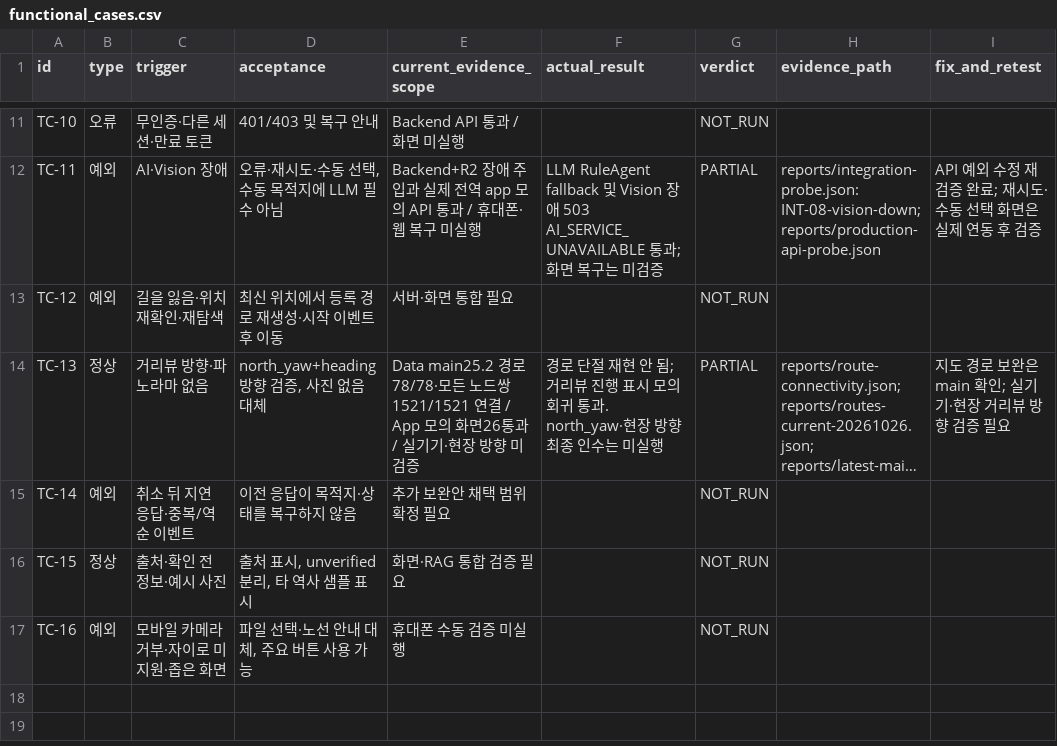
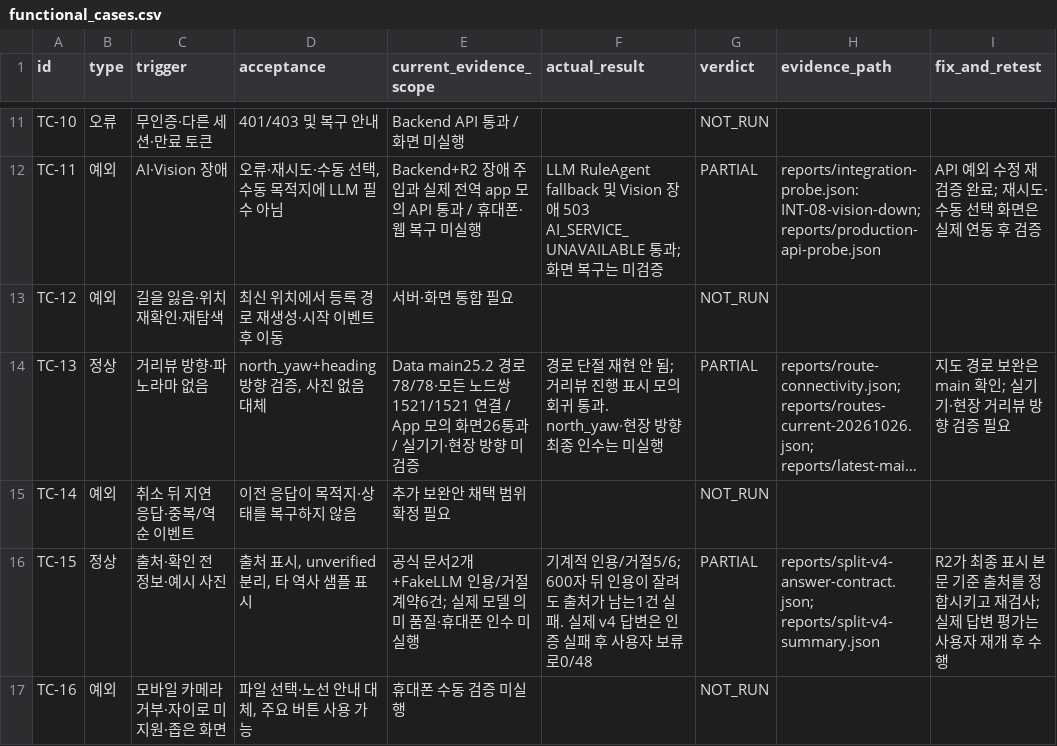
Before and after one commit to team-onetruck/oneload-qa, a CSV file: eval/functional_cases.csv, drawn as a sheet; only a part is shown, gaps mark what is left out; long unchanged cells end in …; the diff names each change by its address in the sheet, - before the commit and + after, or states it on an @@ line.

Commit message:
qa: separate v4 retrieval and answer evaluation with bounded budget

```diff
--- a/eval/functional_cases.csv
+++ b/eval/functional_cases.csv
-E16 (current_evidence_scope): 화면·RAG 통합 검증 필요
+E16 (current_evidence_scope): 공식 문서2개+FakeLLM 인용/거절 계약6건; 실제 모델 의미 품질·휴대폰 인수 미실행
-F16 (actual_result): (empty)
+F16 (actual_result): 기계적 인용/거절5/6; 600자 뒤 인용이 잘려도 출처가 남는1건 실패. 실제 v4 답변은 인증 실패 후 사용자 보류로0/48
-G16 (verdict): NOT_RUN
+G16 (verdict): PARTIAL
-H16 (evidence_path): (empty)
+H16 (evidence_path): reports/split-v4-answer-contract.json; reports/split-v4-summary.json
-I16 (fix_and_retest): (empty)
+I16 (fix_and_retest): R2가 최종 표시 본문 기준 출처를 정합시키고 재검사; 실제 답변 평가는 사용자 재개 후 수행
```
Also changed, not shown: 16 other files.
